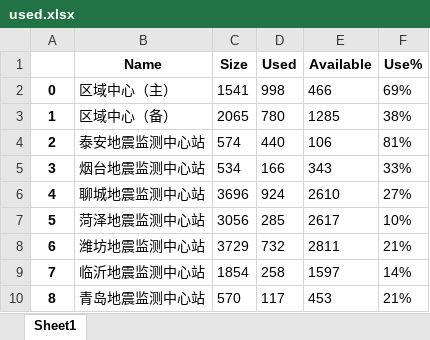
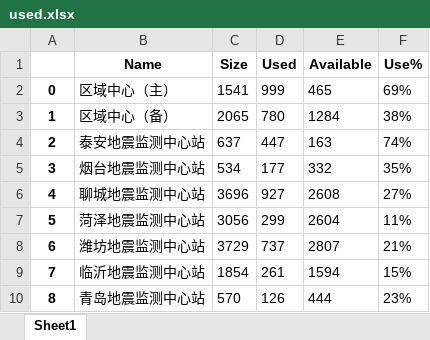
Before and after one commit to chdwql/ssh_df, an Excel workbook: used.xlsx, sheet Sheet1, drawn as a sheet; values as stored, in another font and other column widths than the file's, no borders; the diff names each change by its address in the sheet, - before the commit and + after, or states it on an @@ line.

```diff
--- a/used.xlsx (sheet Sheet1)
+++ b/used.xlsx (sheet Sheet1)
-D2 (Used): 998
+D2 (Used): 999
-E2 (Available): 466
+E2 (Available): 465
-E3 (Available): 1285
+E3 (Available): 1284
-C4 (Size): 574
+C4 (Size): 637
-D4 (Used): 440
+D4 (Used): 447
-E4 (Available): 106
+E4 (Available): 163
-F4 (Use%): 81%
+F4 (Use%): 74%
-D5 (Used): 166
+D5 (Used): 177
-E5 (Available): 343
+E5 (Available): 332
-F5 (Use%): 33%
+F5 (Use%): 35%
-D6 (Used): 924
+D6 (Used): 927
-E6 (Available): 2610
+E6 (Available): 2608
-D7 (Used): 285
+D7 (Used): 299
-E7 (Available): 2617
+E7 (Available): 2604
-F7 (Use%): 10%
+F7 (Use%): 11%
-D8 (Used): 732
+D8 (Used): 737
-E8 (Available): 2811
+E8 (Available): 2807
-D9 (Used): 258
+D9 (Used): 261
-E9 (Available): 1597
+E9 (Available): 1594
-F9 (Use%): 14%
+F9 (Use%): 15%
-D10 (Used): 117
+D10 (Used): 126
-E10 (Available): 453
+E10 (Available): 444
-F10 (Use%): 21%
+F10 (Use%): 23%
```
Also changed, not shown: table_space.xlsx, 5 other files.
